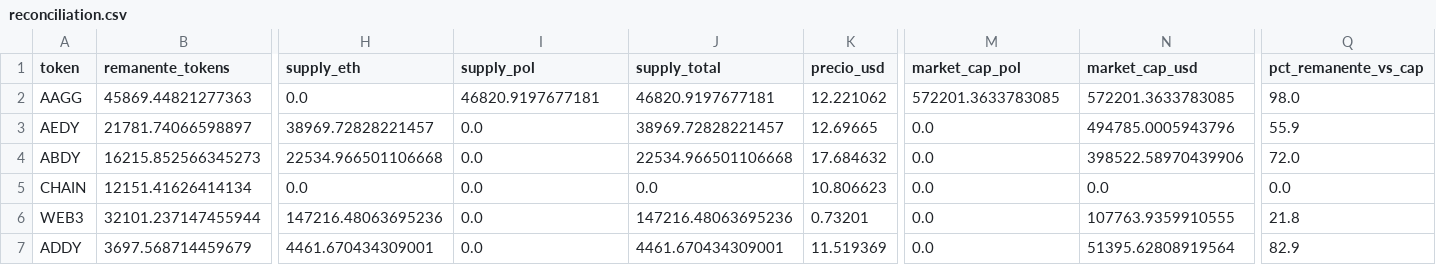
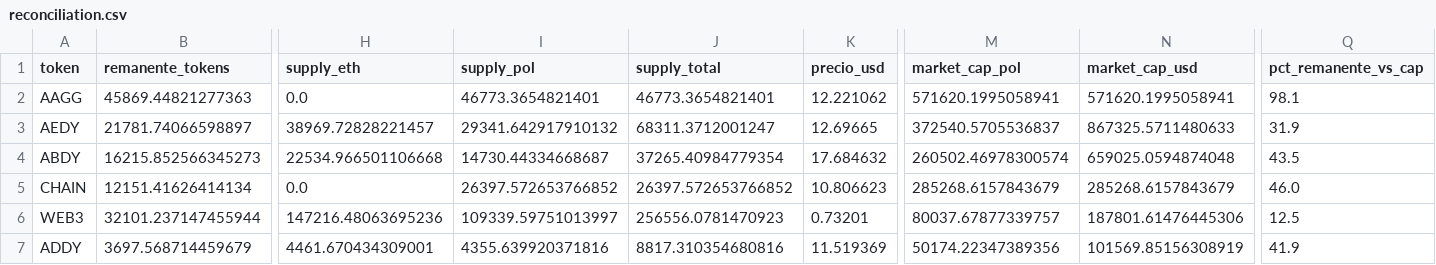
Before and after one commit to bahumadap/outflows, a CSV file: data/processed/reconciliation.csv, drawn as a sheet; only a part is shown, gaps mark what is left out; the diff covers the shown part only; the diff names each change by its address in the sheet, - before the commit and + after, or states it on an @@ line.

Commit message:
feat: supply ETH+POL, reconciliación, tab direcciones, desglose tokens contratos

```diff
--- a/data/processed/reconciliation.csv
+++ b/data/processed/reconciliation.csv
-I2 (supply_pol): 46820.9197677181
+I2 (supply_pol): 46773.3654821401
-J2 (supply_total): 46820.9197677181
+J2 (supply_total): 46773.3654821401
-M2 (market_cap_pol): 572201.3633783085
+M2 (market_cap_pol): 571620.1995058941
-N2 (market_cap_usd): 572201.3633783085
+N2 (market_cap_usd): 571620.1995058941
-Q2 (pct_remanente_vs_cap): 98.0
+Q2 (pct_remanente_vs_cap): 98.1
-I3 (supply_pol): 0.0
+I3 (supply_pol): 29341.642917910132
-J3 (supply_total): 38969.72828221457
+J3 (supply_total): 68311.3712001247
-M3 (market_cap_pol): 0.0
+M3 (market_cap_pol): 372540.5705536837
-N3 (market_cap_usd): 494785.0005943796
+N3 (market_cap_usd): 867325.5711480633
-Q3 (pct_remanente_vs_cap): 55.9
+Q3 (pct_remanente_vs_cap): 31.9
-I4 (supply_pol): 0.0
+I4 (supply_pol): 14730.44334668687
-J4 (supply_total): 22534.966501106668
+J4 (supply_total): 37265.40984779354
-M4 (market_cap_pol): 0.0
+M4 (market_cap_pol): 260502.46978300574
-N4 (market_cap_usd): 398522.58970439906
+N4 (market_cap_usd): 659025.0594874048
-Q4 (pct_remanente_vs_cap): 72.0
+Q4 (pct_remanente_vs_cap): 43.5
-I5 (supply_pol): 0.0
+I5 (supply_pol): 26397.572653766852
-J5 (supply_total): 0.0
+J5 (supply_total): 26397.572653766852
-M5 (market_cap_pol): 0.0
+M5 (market_cap_pol): 285268.6157843679
-N5 (market_cap_usd): 0.0
+N5 (market_cap_usd): 285268.6157843679
-Q5 (pct_remanente_vs_cap): 0.0
+Q5 (pct_remanente_vs_cap): 46.0
-I6 (supply_pol): 0.0
+I6 (supply_pol): 109339.59751013997
-J6 (supply_total): 147216.48063695236
+J6 (supply_total): 256556.0781470923
-M6 (market_cap_pol): 0.0
+M6 (market_cap_pol): 80037.67877339757
-N6 (market_cap_usd): 107763.9359910555
+N6 (market_cap_usd): 187801.61476445306
-Q6 (pct_remanente_vs_cap): 21.8
+Q6 (pct_remanente_vs_cap): 12.5
-I7 (supply_pol): 0.0
+I7 (supply_pol): 4355.639920371816
-J7 (supply_total): 4461.670434309001
+J7 (supply_total): 8817.310354680816
-M7 (market_cap_pol): 0.0
+M7 (market_cap_pol): 50174.22347389356
-N7 (market_cap_usd): 51395.62808919564
+N7 (market_cap_usd): 101569.85156308919
-Q7 (pct_remanente_vs_cap): 82.9
+Q7 (pct_remanente_vs_cap): 41.9
```
Also changed, not shown: 13 edited cells elsewhere in this file, 4 other files.
